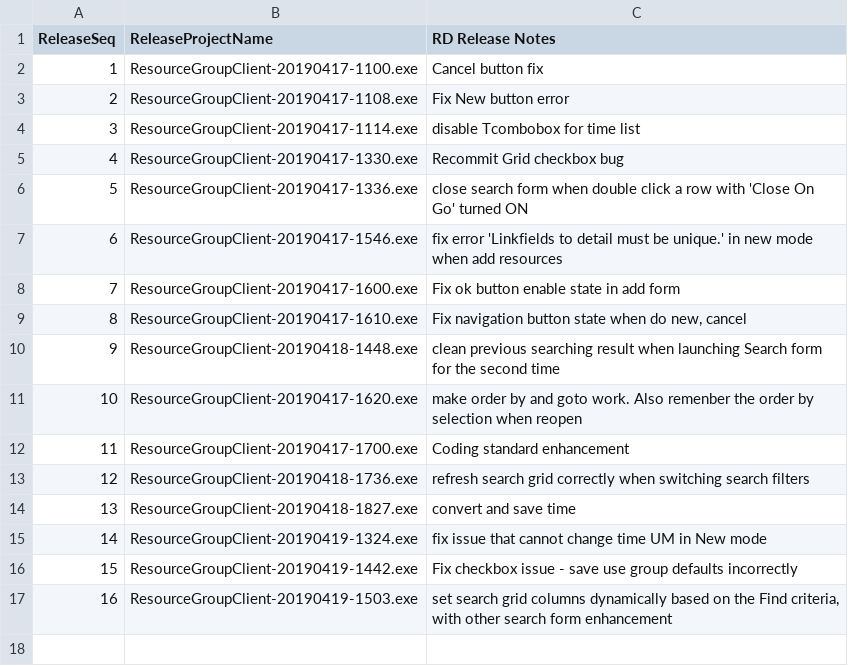
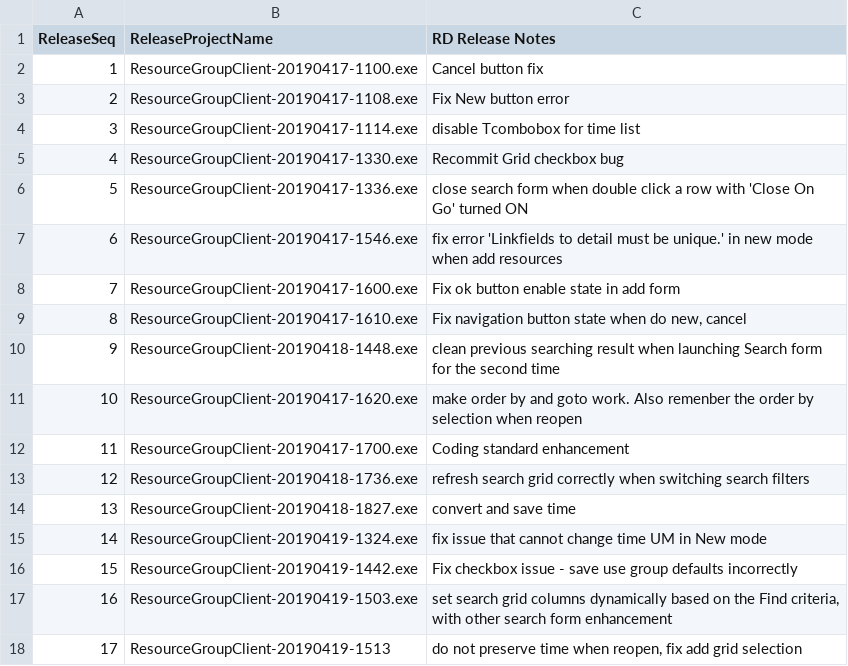
Before and after one commit to 929lwang1/SCPDemo201904, a CSV file: QARelease/RDReleaseNotes.csv, drawn as a sheet.

Commit message:
do not preserve time when reopen, fix add grid selection

```diff
--- a/QARelease/RDReleaseNotes.csv
+++ b/QARelease/RDReleaseNotes.csv
@@ -17 +17,2 @@ ReleaseSeq,ReleaseProjectName,RD Release Notes
 16,ResourceGroupClient-20190419-1503.exe,"set search grid columns dynamically based on the Find criteria, with other search form enhancement"
+17,ResourceGroupClient-20190419-1513,"do not preserve time when reopen, fix add grid selection"
```
Also changed, not shown: 3 other files.
